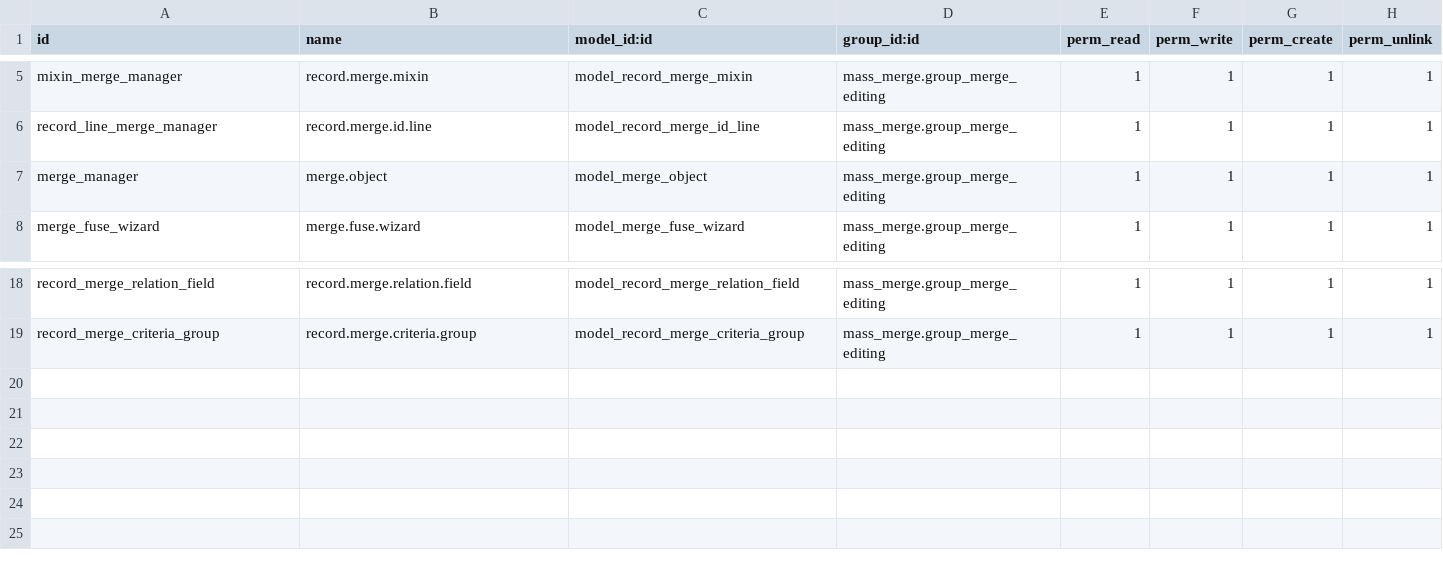
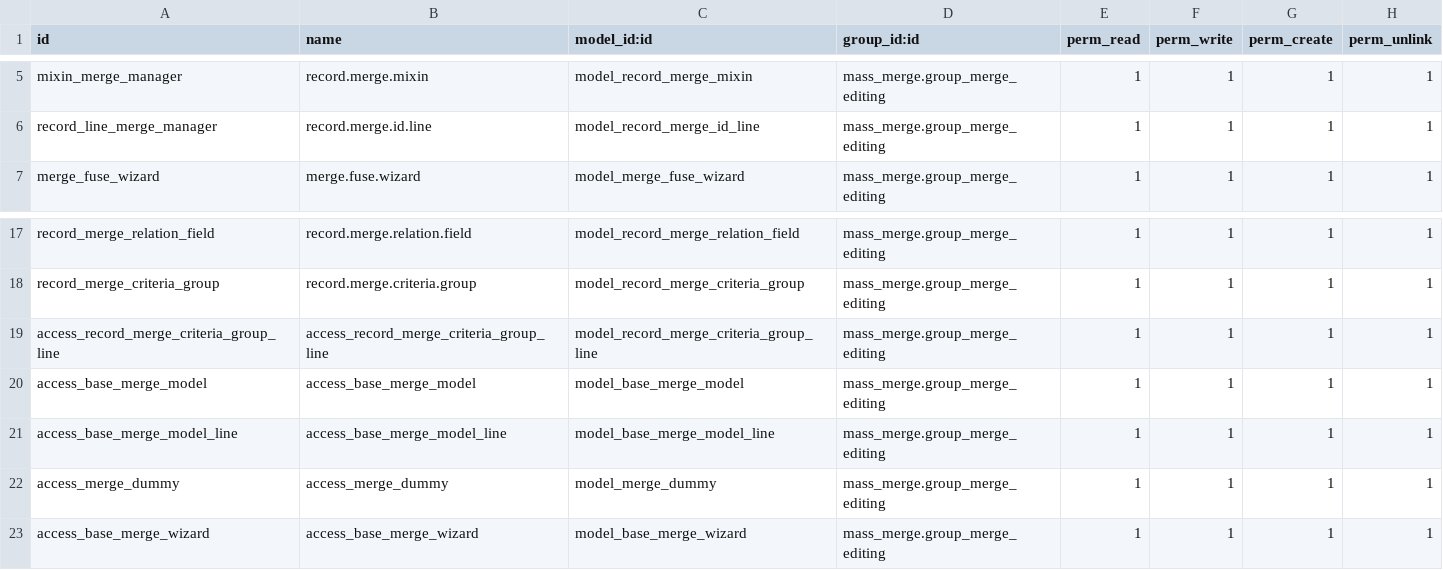
Before and after one commit to sunflowerit/server-ux, a CSV file: mass_merge/security/ir.model.access.csv, drawn as a sheet; only a part is shown, gaps mark what is left out.

```diff
--- a/mass_merge/security/ir.model.access.csv
+++ b/mass_merge/security/ir.model.access.csv
@@ -6,3 +6,2 @@
 "record_line_merge_manager","record.merge.id.line","model_record_merge_id_line","mass_merge.group_merge_editing",1,1,1,1
-"merge_manager","merge.object","model_merge_object","mass_merge.group_merge_editing",1,1,1,1
 "merge_fuse_wizard","merge.fuse.wizard","model_merge_fuse_wizard","mass_merge.group_merge_editing",1,1,1,1
@@ -19 +18,6 @@
 "record_merge_criteria_group","record.merge.criteria.group","model_record_merge_criteria_group","mass_merge.group_merge_editing",1,1,1,1
+access_record_merge_criteria_group_line,access_record_merge_criteria_group_line,model_record_merge_criteria_group_line,mass_merge.group_merge_editing,1,1,1,1
+access_base_merge_model,access_base_merge_model,model_base_merge_model,mass_merge.group_merge_editing,1,1,1,1
+access_base_merge_model_line,access_base_merge_model_line,model_base_merge_model_line,mass_merge.group_merge_editing,1,1,1,1
+access_merge_dummy,access_merge_dummy,model_merge_dummy,mass_merge.group_merge_editing,1,1,1,1
+access_base_merge_wizard,access_base_merge_wizard,model_base_merge_wizard,mass_merge.group_merge_editing,1,1,1,1
```
Also changed, not shown: 24 other files.
